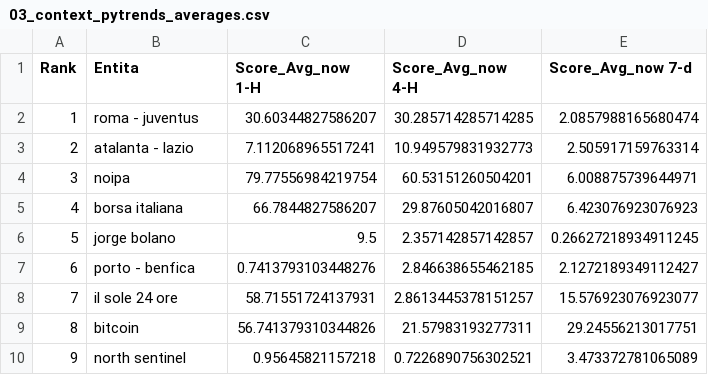
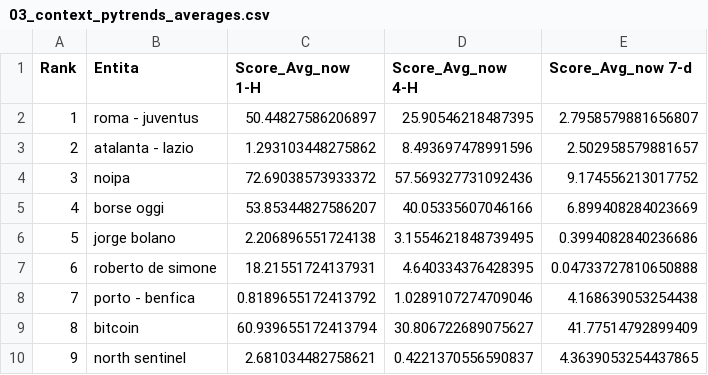
Before and after one commit to maledizionisrls/discover-prophet-website, a CSV file: checkpoint_data/03_context_pytrends_averages.csv, drawn as a sheet; only a part is shown; the diff covers the shown part only.

```diff
--- a/checkpoint_data/03_context_pytrends_averages.csv
+++ b/checkpoint_data/03_context_pytrends_averages.csv
@@ -1,10 +1,10 @@
 Rank,Entita,Score_Avg_now 1-H,Score_Avg_now 4-H,Score_Avg_now 7-d
-1,roma - juventus,30.60344827586207,30.285714285714285,2.0857988165680474
-2,atalanta - lazio,7.112068965517241,10.949579831932773,2.505917159763314
-3,noipa,79.77556984219754,60.53151260504201,6.008875739644971
-4,borsa italiana,66.7844827586207,29.87605042016807,6.423076923076923
-5,jorge bolano,9.5,2.357142857142857,0.26627218934911245
-6,porto - benfica,0.7413793103448276,2.846638655462185,2.1272189349112427
-7,il sole 24 ore,58.71551724137931,2.8613445378151257,15.576923076923077
-8,bitcoin,56.741379310344826,21.57983193277311,29.24556213017751
-9,north sentinel,0.95645821157218,0.7226890756302521,3.473372781065089
+1,roma - juventus,50.44827586206897,25.90546218487395,2.7958579881656807
+2,atalanta - lazio,1.293103448275862,8.493697478991596,2.502958579881657
+3,noipa,72.69038573933372,57.569327731092436,9.174556213017752
+4,borse oggi,53.85344827586207,40.05335607046166,6.899408284023669
+5,jorge bolano,2.206896551724138,3.1554621848739495,0.3994082840236686
+6,roberto de simone,18.21551724137931,4.640334376428395,0.04733727810650888
+7,porto - benfica,0.8189655172413792,1.0289107274709046,4.168639053254438
+8,bitcoin,60.939655172413794,30.806722689075627,41.77514792899409
+9,north sentinel,2.681034482758621,0.4221370556590837,4.3639053254437865
```
Also changed, not shown: 162 edited cells elsewhere in this file, checkpoint_data/01_entities_ordered_extracted.csv, checkpoint_data/02_context_run_1_scores.csv, 5 other files.
